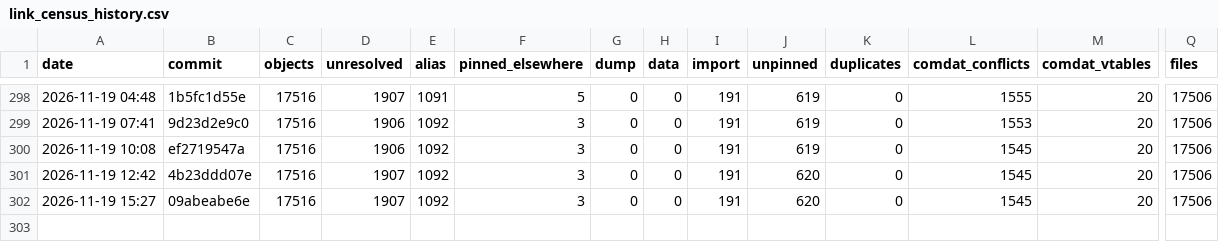
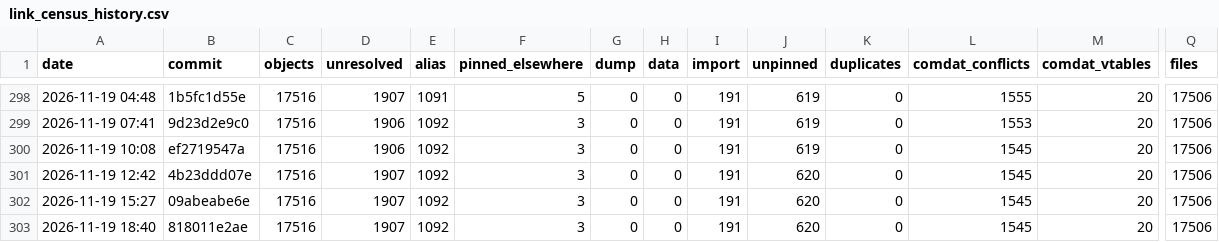
Before and after one commit to Open-BFME/Open-BFME-2, a CSV file: reverse/link_census_history.csv, drawn as a sheet; only a part is shown, gaps mark what is left out; rows hold the shown columns only; the diff names each change by its address in the sheet, - before the commit and + after, or states it on an @@ line.

Commit message:
link_census: census 2026-11-19 18:50:59 UTC at 818011e2ae2b2e7695098de50277664426876a7c
Census command: python3 tools/link_census.py --build --history (on a boat.dev sandbox)

```diff
--- a/reverse/link_census_history.csv
+++ b/reverse/link_census_history.csv
+row 303: 2026-11-19 18:40 | 818011e2ae | 17516 | 1907 | 1092 | 3 | 0 | 0 | 191 | 620 | 0 | 1545 | 20 | 17506
```
